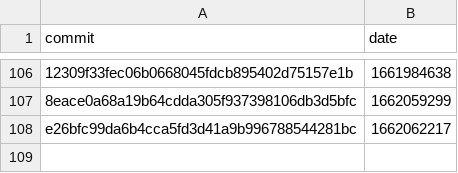
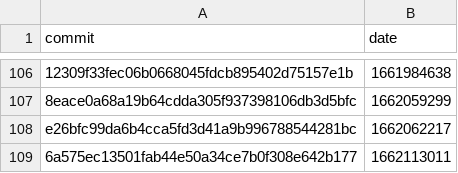
Before and after one commit to google-research/dex-lang, a CSV file: commits.csv, drawn as a sheet; only a part is shown, gaps mark what is left out.

```diff
--- a/commits.csv
+++ b/commits.csv
@@ -108 +108,2 @@ commit,date
 "e26bfc99da6b4cca5fd3d41a9b996788544281bc","1662062217"
+"6a575ec13501fab44e50a34ce7b0f308e642b177","1662113011"
```
Also changed, not shown: performance.csv.
